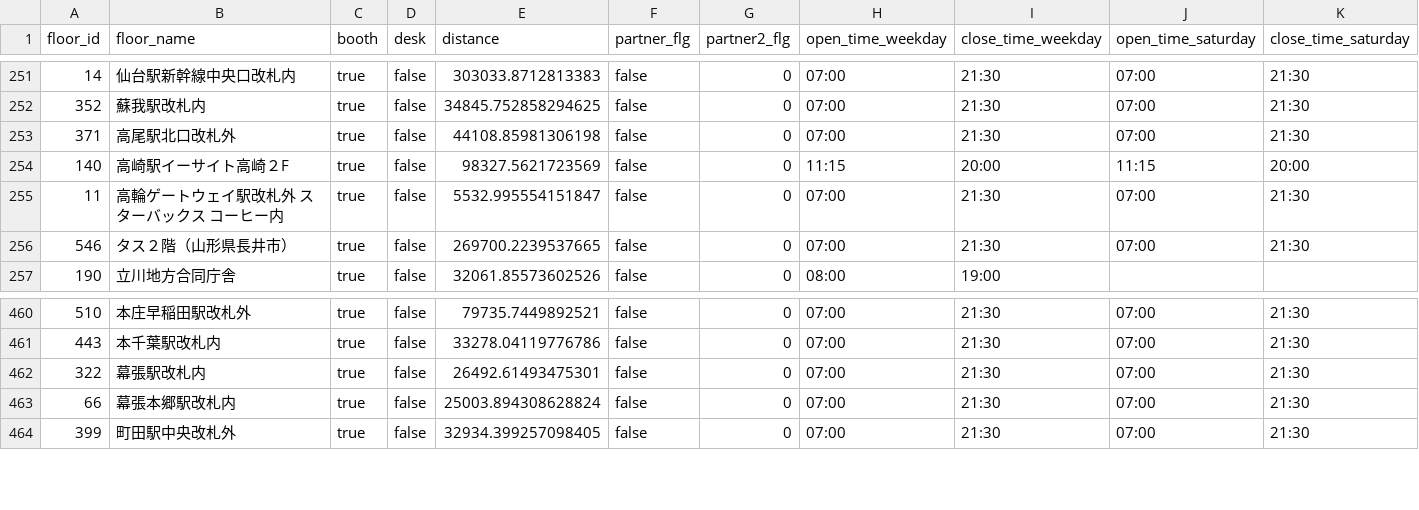
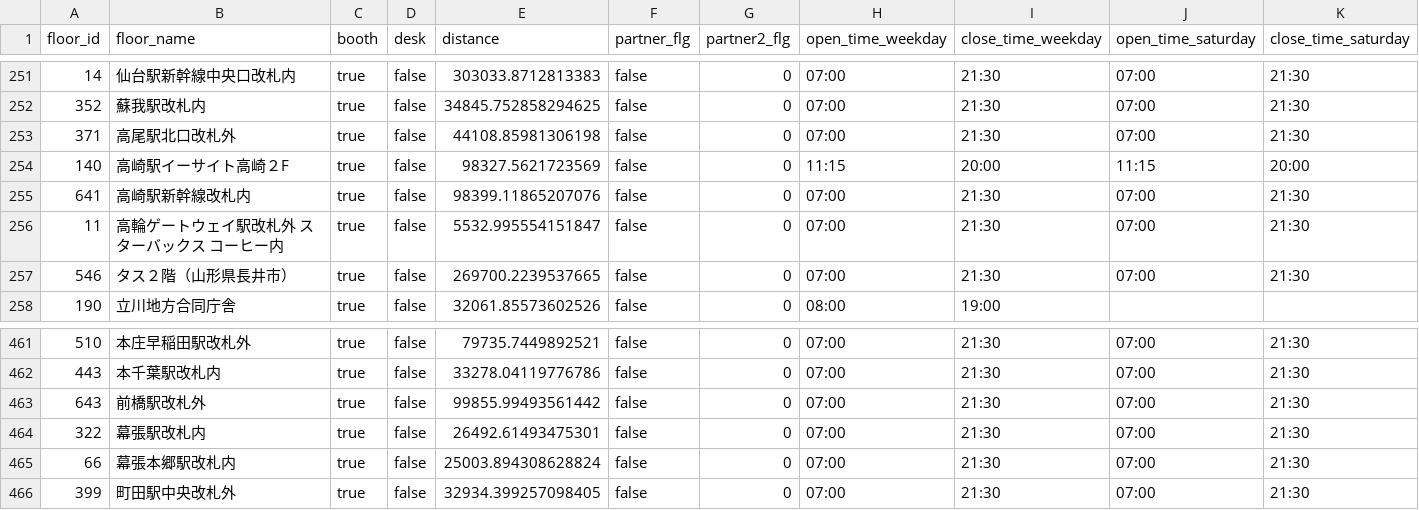
Before and after one commit to code4fukui/workbox, a CSV file: workbox-stationwork.csv, drawn as a sheet; only a part is shown, gaps mark what is left out; rows hold the shown columns only; the diff names each change by its address in the sheet, - before the commit and + after, or states it on an @@ line.

Commit message:
update data

```diff
--- a/workbox-stationwork.csv
+++ b/workbox-stationwork.csv
+row 255: 641 | 高崎駅新幹線改札内 | true | false | 98399.11865207076 | false | 0 | 07:00 | 21:30 | 07:00 | 21:30
+row 463: 643 | 前橋駅改札外 | true | false | 99855.99493561442 | false | 0 | 07:00 | 21:30 | 07:00 | 21:30
```
Also changed, not shown: workbox-telecube.csv, 2 other files.
